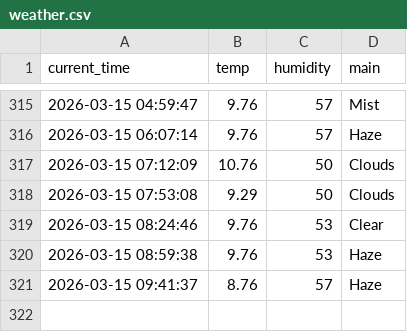
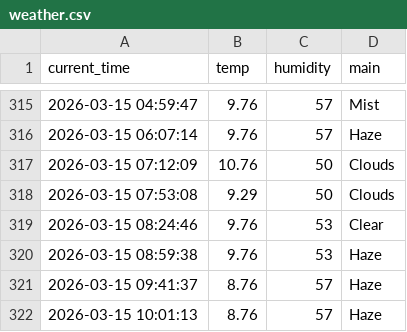
Before and after one commit to mrgong0515/weather_5m, a CSV file: weather.csv, drawn as a sheet; only a part is shown, gaps mark what is left out.

```diff
--- a/weather.csv
+++ b/weather.csv
@@ -321 +321,2 @@ current_time,temp,humidity,main
 2026-03-15 09:41:37,8.76,57,Haze
+2026-03-15 10:01:13,8.76,57,Haze
```
